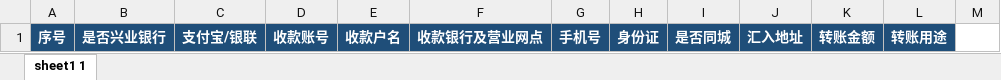
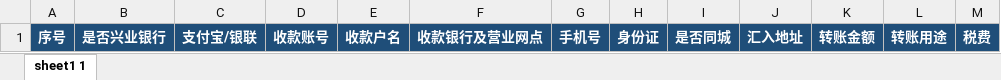
Before and after one commit to zjucc2005/slime_crm_hf, an Excel workbook: public/templates/finance_template_expert_fee.xlsx, sheet sheet1 1, drawn as a sheet; values as stored, in another font and other column widths than the file's, no borders; the diff names each change by its address in the sheet, - before the commit and + after, or states it on an @@ line.

```diff
--- a/public/templates/finance_template_expert_fee.xlsx (sheet sheet1 1)
+++ b/public/templates/finance_template_expert_fee.xlsx (sheet sheet1 1)
-M1: (empty)
+M1: 税费
-M1 fill: none
+M1 fill: #1F4E79
```
Also changed, not shown: 1 other file.
